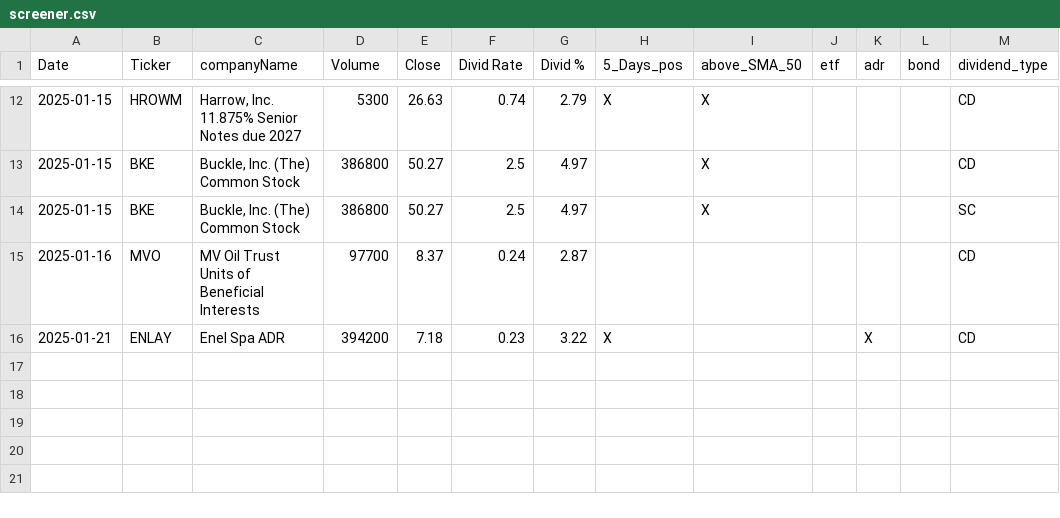
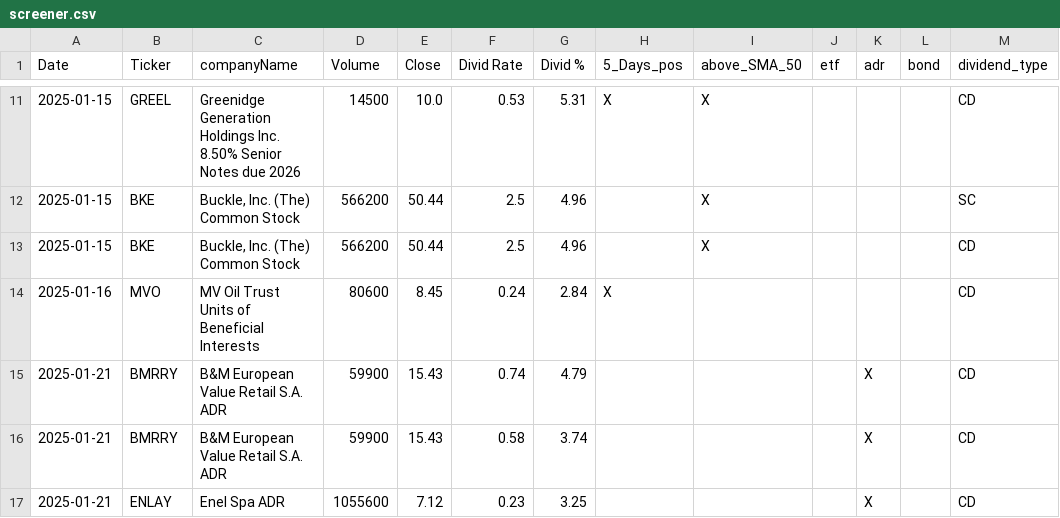
Before and after one commit to fxhuhn/dividend-shorter, a CSV file: screener.csv, drawn as a sheet; only a part is shown, gaps mark what is left out; the diff covers the shown part only.

```diff
--- a/screener.csv
+++ b/screener.csv
@@ -12,5 +11,7 @@ Date,Ticker,companyName,Volume,Close,Divid Rate,Divid %,5_Days_pos,above_SMA_50,
-2025-01-15,HROWM,"Harrow,  Inc. 11.875% Senior Notes due 2027",5300,26.63,0.74,2.79,X,X,,,,CD
-2025-01-15,BKE,"Buckle, Inc. (The) Common Stock",386800,50.27,2.5,4.97,,X,,,,CD
-2025-01-15,BKE,"Buckle, Inc. (The) Common Stock",386800,50.27,2.5,4.97,,X,,,,SC
-2025-01-16,MVO,MV Oil Trust Units of Beneficial Interests,97700,8.37,0.24,2.87,,,,,,CD
-2025-01-21,ENLAY,Enel Spa ADR,394200,7.18,0.23,3.22,X,,,X,,CD
+2025-01-15,GREEL,Greenidge Generation Holdings Inc. 8.50% Senior Notes due 2026,14500,10.0,0.53,5.31,X,X,,,,CD
+2025-01-15,BKE,"Buckle, Inc. (The) Common Stock",566200,50.44,2.5,4.96,,X,,,,SC
+2025-01-15,BKE,"Buckle, Inc. (The) Common Stock",566200,50.44,2.5,4.96,,X,,,,CD
+2025-01-16,MVO,MV Oil Trust Units of Beneficial Interests,80600,8.45,0.24,2.84,X,,,,,CD
+2025-01-21,BMRRY,B&M European Value Retail S.A. ADR,59900,15.43,0.74,4.79,,,,X,,CD
+2025-01-21,BMRRY,B&M European Value Retail S.A. ADR,59900,15.43,0.58,3.74,,,,X,,CD
+2025-01-21,ENLAY,Enel Spa ADR,1055600,7.12,0.23,3.25,,,,X,,CD
```
Also changed, not shown: 2 added rows, 3 removed rows and 25 edited cells elsewhere in this file.
